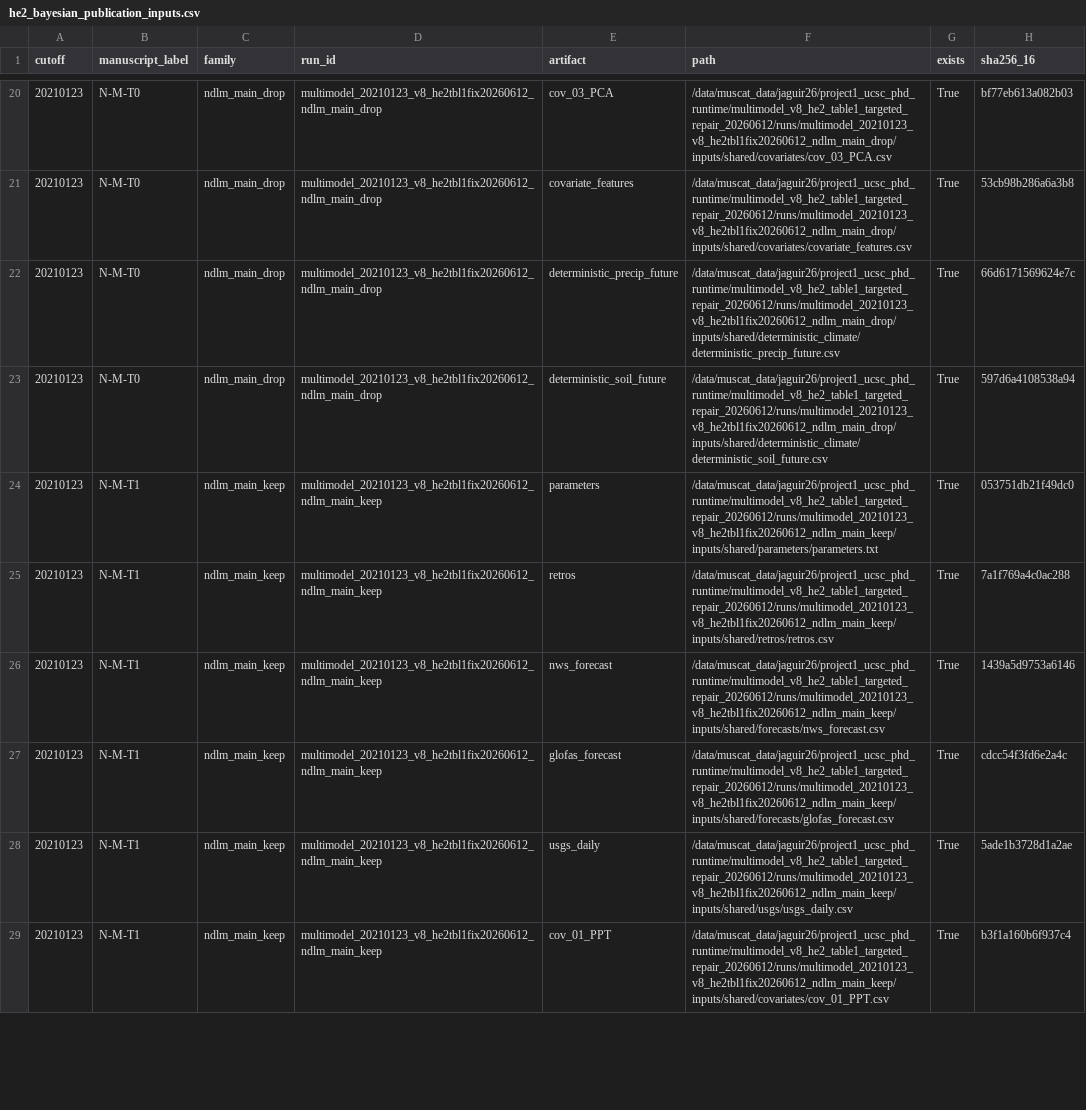
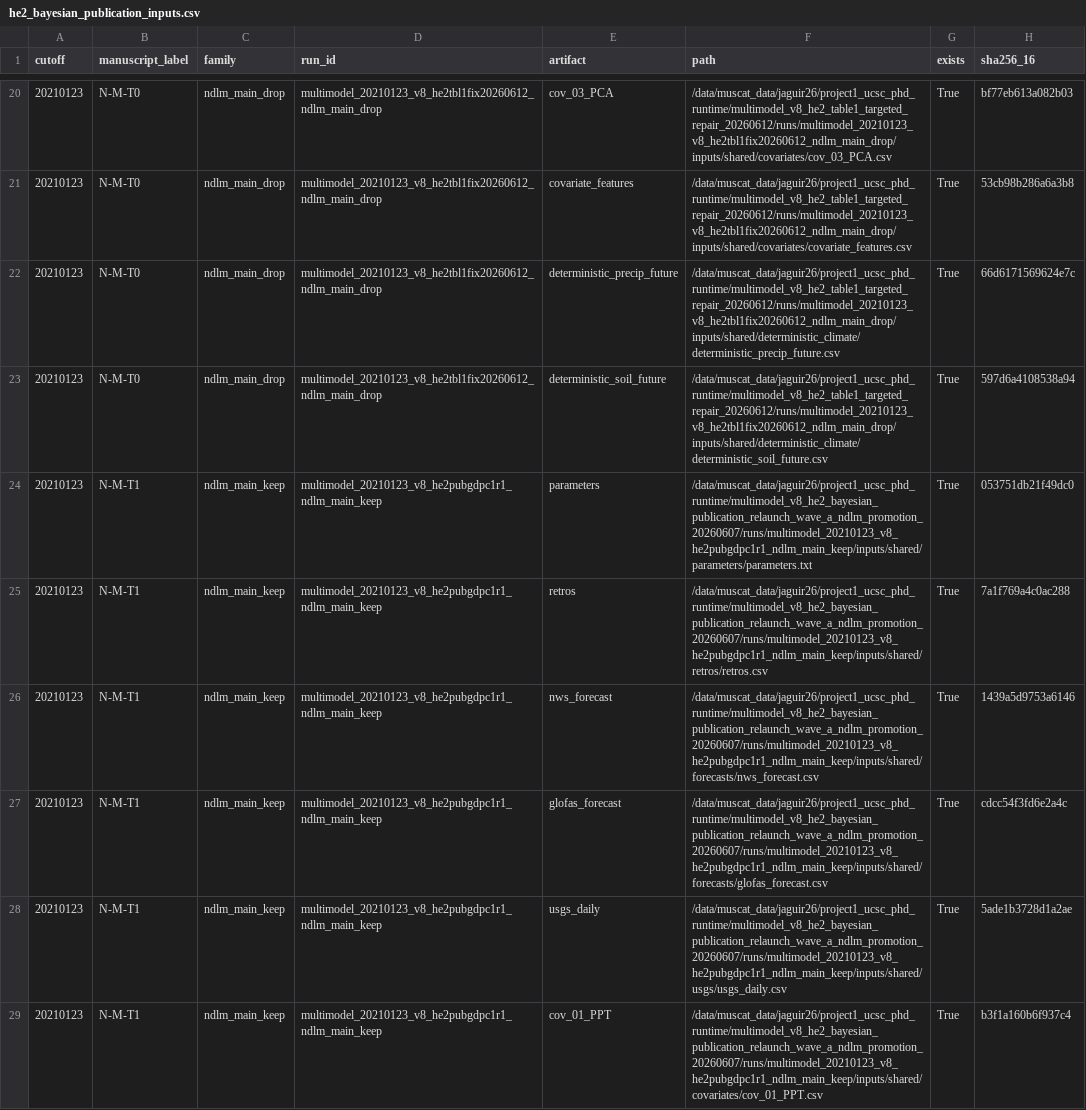
Before and after one commit to AntonioAPDL/Evironmetrics---REVISED-DOC-Corrected-2, a CSV file: artifacts/he2_publication_freeze/he2_bayesian_publication_inputs.csv, drawn as a sheet; only a part is shown, gaps mark what is left out; the diff covers the shown part only.

Commit message:
Refresh article tables with selective HE2 repairs

```diff
--- a/artifacts/he2_publication_freeze/he2_bayesian_publication_inputs.csv
+++ b/artifacts/he2_publication_freeze/he2_bayesian_publication_inputs.csv
@@ -23,7 +23,7 @@ cutoff,manuscript_label,family,run_id,artifact,path,exists,sha256_16
 20210123,N-M-T0,ndlm_main_drop,multimodel_20210123_v8_he2tbl1fix20260612_ndlm_main_drop,deterministic_soil_future,/data/muscat_data/jaguir26/project1_ucsc_phd_runtime/multimodel_v8_he2_table1_targeted_repair_20260612/runs/multimodel_20210123_v8_he2tbl1fix20260612_ndlm_main_drop/inputs/shared/deterministic_climate/deterministic_soil_future.csv,True,597d6a4108538a94
-20210123,N-M-T1,ndlm_main_keep,multimodel_20210123_v8_he2tbl1fix20260612_ndlm_main_keep,parameters,/data/muscat_data/jaguir26/project1_ucsc_phd_runtime/multimodel_v8_he2_table1_targeted_repair_20260612/runs/multimodel_20210123_v8_he2tbl1fix20260612_ndlm_main_keep/inputs/shared/parameters/parameters.txt,True,053751db21f49dc0
-20210123,N-M-T1,ndlm_main_keep,multimodel_20210123_v8_he2tbl1fix20260612_ndlm_main_keep,retros,/data/muscat_data/jaguir26/project1_ucsc_phd_runtime/multimodel_v8_he2_table1_targeted_repair_20260612/runs/multimodel_20210123_v8_he2tbl1fix20260612_ndlm_main_keep/inputs/shared/retros/retros.csv,True,7a1f769a4c0ac288
-20210123,N-M-T1,ndlm_main_keep,multimodel_20210123_v8_he2tbl1fix20260612_ndlm_main_keep,nws_forecast,/data/muscat_data/jaguir26/project1_ucsc_phd_runtime/multimodel_v8_he2_table1_targeted_repair_20260612/runs/multimodel_20210123_v8_he2tbl1fix20260612_ndlm_main_keep/inputs/shared/forecasts/nws_forecast.csv,True,1439a5d9753a6146
-20210123,N-M-T1,ndlm_main_keep,multimodel_20210123_v8_he2tbl1fix20260612_ndlm_main_keep,glofas_forecast,/data/muscat_data/jaguir26/project1_ucsc_phd_runtime/multimodel_v8_he2_table1_targeted_repair_20260612/runs/multimodel_20210123_v8_he2tbl1fix20260612_ndlm_main_keep/inputs/shared/forecasts/glofas_forecast.csv,True,cdcc54f3fd6e2a4c
-20210123,N-M-T1,ndlm_main_keep,multimodel_20210123_v8_he2tbl1fix20260612_ndlm_main_keep,usgs_daily,/data/muscat_data/jaguir26/project1_ucsc_phd_runtime/multimodel_v8_he2_table1_targeted_repair_20260612/runs/multimodel_20210123_v8_he2tbl1fix20260612_ndlm_main_keep/inputs/shared/usgs/usgs_daily.csv,True,5ade1b3728d1a2ae
-20210123,N-M-T1,ndlm_main_keep,multimodel_20210123_v8_he2tbl1fix20260612_ndlm_main_keep,cov_01_PPT,/data/muscat_data/jaguir26/project1_ucsc_phd_runtime/multimodel_v8_he2_table1_targeted_repair_20260612/runs/multimodel_20210123_v8_he2tbl1fix20260612_ndlm_main_keep/inputs/shared/covariates/cov_01_PPT.csv,True,b3f1a160b6f937c4
+20210123,N-M-T1,ndlm_main_keep,multimodel_20210123_v8_he2pubgdpc1r1_ndlm_main_keep,parameters,/data/muscat_data/jaguir26/project1_ucsc_phd_runtime/multimodel_v8_he2_bayesian_publication_relaunch_wave_a_ndlm_promotion_20260607/runs/multimodel_20210123_v8_he2pubgdpc1r1_ndlm_main_keep/inputs/shared/parameters/parameters.txt,True,053751db21f49dc0
+20210123,N-M-T1,ndlm_main_keep,multimodel_20210123_v8_he2pubgdpc1r1_ndlm_main_keep,retros,/data/muscat_data/jaguir26/project1_ucsc_phd_runtime/multimodel_v8_he2_bayesian_publication_relaunch_wave_a_ndlm_promotion_20260607/runs/multimodel_20210123_v8_he2pubgdpc1r1_ndlm_main_keep/inputs/shared/retros/retros.csv,True,7a1f769a4c0ac288
+20210123,N-M-T1,ndlm_main_keep,multimodel_20210123_v8_he2pubgdpc1r1_ndlm_main_keep,nws_forecast,/data/muscat_data/jaguir26/project1_ucsc_phd_runtime/multimodel_v8_he2_bayesian_publication_relaunch_wave_a_ndlm_promotion_20260607/runs/multimodel_20210123_v8_he2pubgdpc1r1_ndlm_main_keep/inputs/shared/forecasts/nws_forecast.csv,True,1439a5d9753a6146
+20210123,N-M-T1,ndlm_main_keep,multimodel_20210123_v8_he2pubgdpc1r1_ndlm_main_keep,glofas_forecast,/data/muscat_data/jaguir26/project1_ucsc_phd_runtime/multimodel_v8_he2_bayesian_publication_relaunch_wave_a_ndlm_promotion_20260607/runs/multimodel_20210123_v8_he2pubgdpc1r1_ndlm_main_keep/inputs/shared/forecasts/glofas_forecast.csv,True,cdcc54f3fd6e2a4c
+20210123,N-M-T1,ndlm_main_keep,multimodel_20210123_v8_he2pubgdpc1r1_ndlm_main_keep,usgs_daily,/data/muscat_data/jaguir26/project1_ucsc_phd_runtime/multimodel_v8_he2_bayesian_publication_relaunch_wave_a_ndlm_promotion_20260607/runs/multimodel_20210123_v8_he2pubgdpc1r1_ndlm_main_keep/inputs/shared/usgs/usgs_daily.csv,True,5ade1b3728d1a2ae
+20210123,N-M-T1,ndlm_main_keep,multimodel_20210123_v8_he2pubgdpc1r1_ndlm_main_keep,cov_01_PPT,/data/muscat_data/jaguir26/project1_ucsc_phd_runtime/multimodel_v8_he2_bayesian_publication_relaunch_wave_a_ndlm_promotion_20260607/runs/multimodel_20210123_v8_he2pubgdpc1r1_ndlm_main_keep/inputs/shared/covariates/cov_01_PPT.csv,True,b3f1a160b6f937c4
```
Also changed, not shown: 165 edited cells elsewhere in this file, artifacts/he2_publication_freeze/he2_bayesian_publication_manifest.csv, artifacts/he2_publication_freeze/he2_publication_parity_gate.csv, 19 other files.
